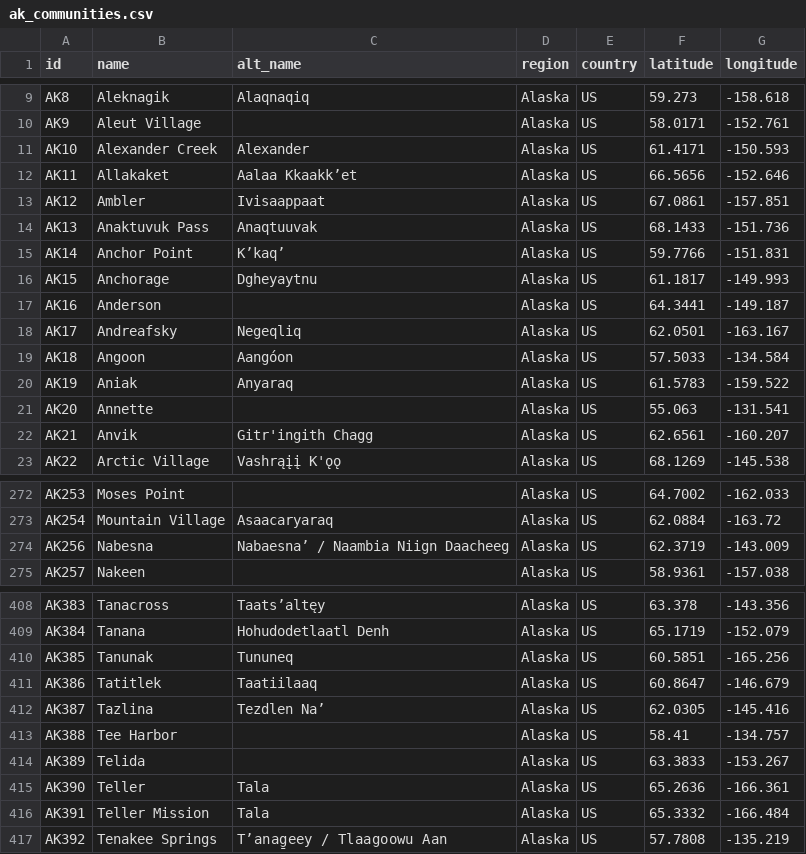
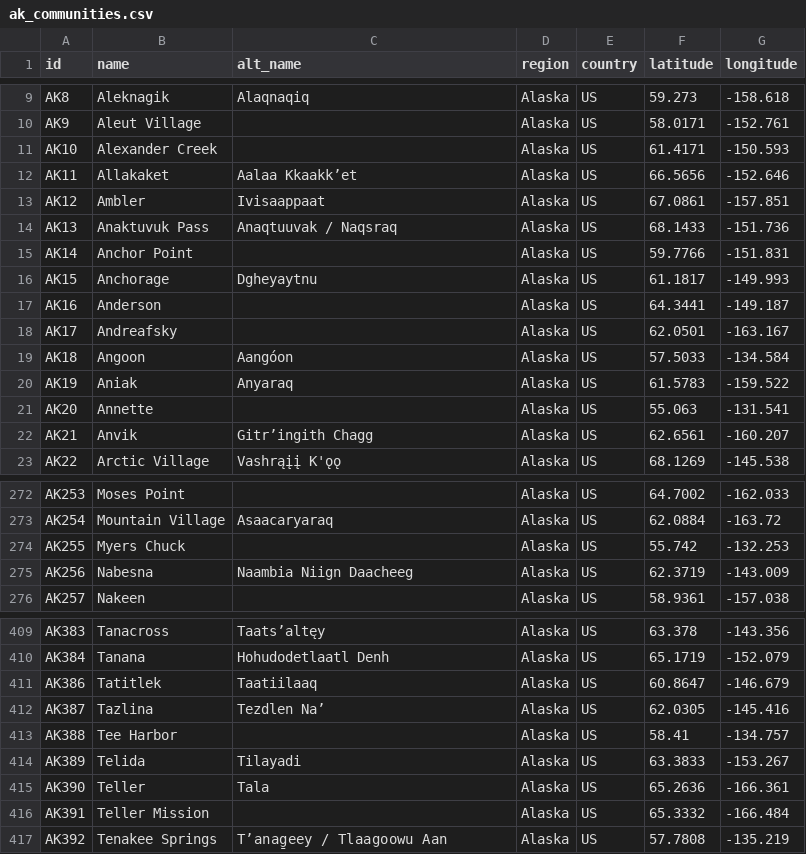
Before and after one commit to ua-snap/data-api, a CSV file: data/csvs/ak_communities.csv, drawn as a sheet; only a part is shown, gaps mark what is left out; the diff covers the shown part only.

```diff
--- a/data/csvs/ak_communities.csv
+++ b/data/csvs/ak_communities.csv
@@ -10,10 +10,10 @@ AK8,Aleknagik,Alaqnaqiq,Alaska,US,59.273,-158.618
 AK9,Aleut Village,,Alaska,US,58.0171,-152.761
-AK10,Alexander Creek,Alexander,Alaska,US,61.4171,-150.593
+AK10,Alexander Creek,,Alaska,US,61.4171,-150.593
 AK11,Allakaket,Aalaa Kkaakk’et,Alaska,US,66.5656,-152.646
 AK12,Ambler,Ivisaappaat,Alaska,US,67.0861,-157.851
-AK13,Anaktuvuk Pass,Anaqtuuvak,Alaska,US,68.1433,-151.736
-AK14,Anchor Point,K’kaq’,Alaska,US,59.7766,-151.831
+AK13,Anaktuvuk Pass,Anaqtuuvak / Naqsraq,Alaska,US,68.1433,-151.736
+AK14,Anchor Point,,Alaska,US,59.7766,-151.831
 AK15,Anchorage,Dgheyaytnu,Alaska,US,61.1817,-149.993
 AK16,Anderson,,Alaska,US,64.3441,-149.187
-AK17,Andreafsky,Negeqliq,Alaska,US,62.0501,-163.167
+AK17,Andreafsky,,Alaska,US,62.0501,-163.167
 AK18,Angoon,Aangóon,Alaska,US,57.5033,-134.584
@@ -21,3 +21,3 @@ AK19,Aniak,Anyaraq,Alaska,US,61.5783,-159.522
 AK20,Annette,,Alaska,US,55.063,-131.541
-AK21,Anvik,Gitr'ingith Chagg,Alaska,US,62.6561,-160.207
+AK21,Anvik,Gitr’ingith Chagg,Alaska,US,62.6561,-160.207
 AK22,Arctic Village,Vashrąįį K'ǫǫ,Alaska,US,68.1269,-145.538
@@ -273,3 +273,4 @@ AK253,Moses Point,,Alaska,US,64.7002,-162.033
 AK254,Mountain Village,Asaacaryaraq,Alaska,US,62.0884,-163.72
-AK256,Nabesna,Nabaesna’ / Naambia Niign Daacheeg,Alaska,US,62.3719,-143.009
+AK255,Myers Chuck,,Alaska,US,55.742,-132.253
+AK256,Nabesna,Naambia Niign Daacheeg,Alaska,US,62.3719,-143.009
 AK257,Nakeen,,Alaska,US,58.9361,-157.038
@@ -409,3 +410,2 @@ AK383,Tanacross,Taats’altęy,Alaska,US,63.378,-143.356
 AK384,Tanana,Hohudodetlaatl Denh,Alaska,US,65.1719,-152.079
-AK385,Tanunak,Tununeq,Alaska,US,60.5851,-165.256
 AK386,Tatitlek,Taatiilaaq,Alaska,US,60.8647,-146.679
@@ -413,5 +413,5 @@ AK387,Tazlina,Tezdlen Na’,Alaska,US,62.0305,-145.416
 AK388,Tee Harbor,,Alaska,US,58.41,-134.757
-AK389,Telida,,Alaska,US,63.3833,-153.267
+AK389,Telida,Tilayadi,Alaska,US,63.3833,-153.267
 AK390,Teller,Tala,Alaska,US,65.2636,-166.361
-AK391,Teller Mission,Tala,Alaska,US,65.3332,-166.484
+AK391,Teller Mission,,Alaska,US,65.3332,-166.484
 AK392,Tenakee Springs,Tʼanag̱eey / Tlaagoowu Aan,Alaska,US,57.7808,-135.219
```
Also changed, not shown: 68 edited cells elsewhere in this file, 3 other files.
